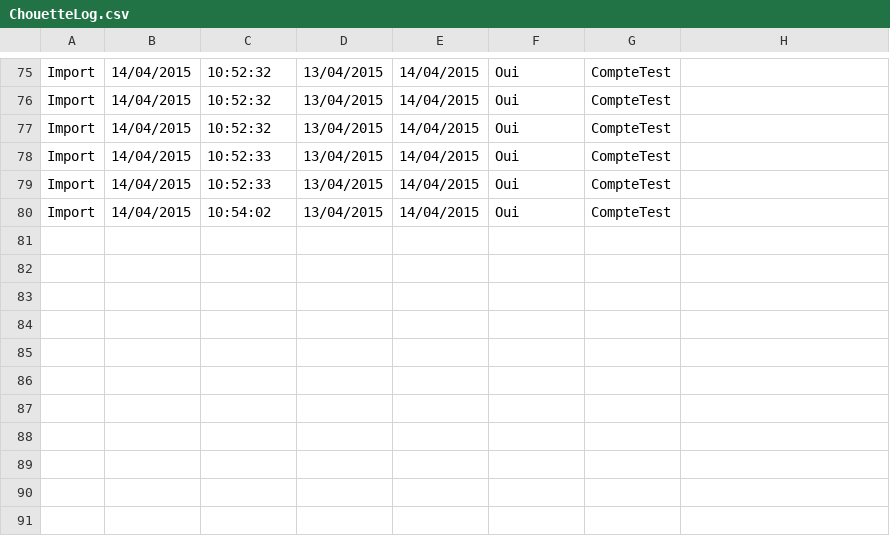
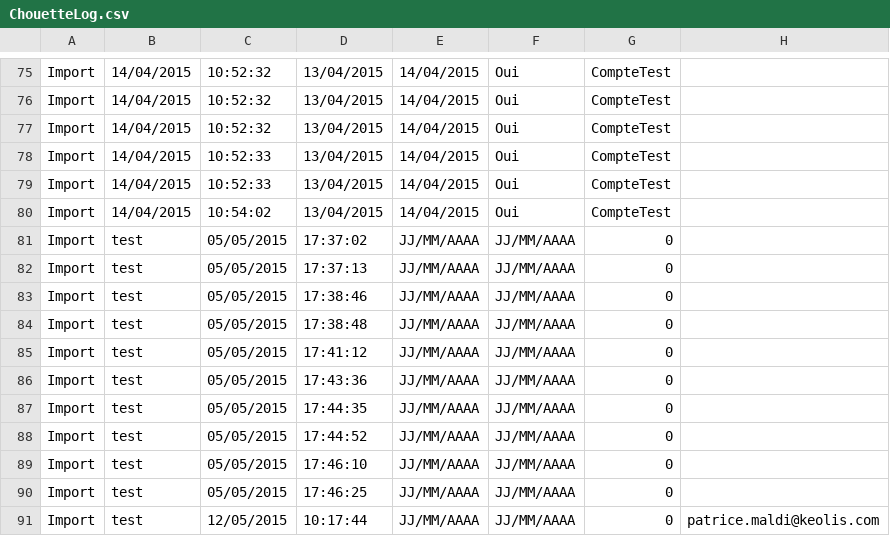
Before and after one commit to KeolisAix/MDMKPA, a CSV file: H2C/Logs/ChouetteLog.csv, drawn as a sheet; only a part is shown, gaps mark what is left out; the diff names each change by its address in the sheet, - before the commit and + after, or states it on an @@ line.

Commit message:
H2C 1st Import

```diff
--- a/H2C/Logs/ChouetteLog.csv
+++ b/H2C/Logs/ChouetteLog.csv
+row 81: Import | test | 05/05/2015 | 17:37:02 | JJ/MM/AAAA | JJ/MM/AAAA | 0
+row 82: Import | test | 05/05/2015 | 17:37:13 | JJ/MM/AAAA | JJ/MM/AAAA | 0
+row 83: Import | test | 05/05/2015 | 17:38:46 | JJ/MM/AAAA | JJ/MM/AAAA | 0
+row 84: Import | test | 05/05/2015 | 17:38:48 | JJ/MM/AAAA | JJ/MM/AAAA | 0
+row 85: Import | test | 05/05/2015 | 17:41:12 | JJ/MM/AAAA | JJ/MM/AAAA | 0
+row 86: Import | test | 05/05/2015 | 17:43:36 | JJ/MM/AAAA | JJ/MM/AAAA | 0
+row 87: Import | test | 05/05/2015 | 17:44:35 | JJ/MM/AAAA | JJ/MM/AAAA | 0
+row 88: Import | test | 05/05/2015 | 17:44:52 | JJ/MM/AAAA | JJ/MM/AAAA | 0
+row 89: Import | test | 05/05/2015 | 17:46:10 | JJ/MM/AAAA | JJ/MM/AAAA | 0
+row 90: Import | test | 05/05/2015 | 17:46:25 | JJ/MM/AAAA | JJ/MM/AAAA | 0
+row 91: Import | test | 12/05/2015 | 10:17:44 | JJ/MM/AAAA | JJ/MM/AAAA | 0 | patrice.maldi@keolis.com
```
Also changed, not shown: 13 other files.
